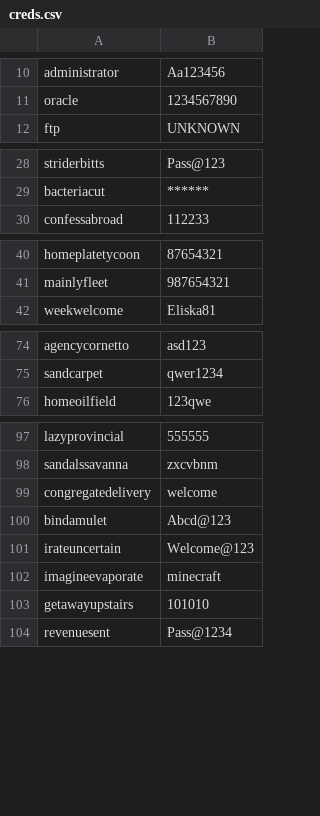
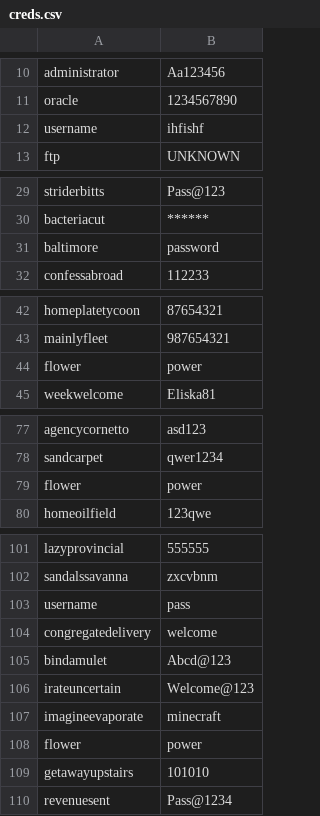
Before and after one commit to DataDog/application-security-reference-examples, a CSV file: credential_stuffing/creds.csv (was credential_suffing/creds.csv), drawn as a sheet; only a part is shown, gaps mark what is left out; the diff covers the shown part only.

Commit message:
updating cred stuffing attack files

```diff
--- a/credential_suffing/creds.csv
+++ b/credential_stuffing/creds.csv
@@ -11,2 +11,3 @@ administrator,Aa123456
 oracle,1234567890
+username,ihfishf
 ftp,UNKNOWN
@@ -29,2 +30,3 @@ striderbitts,Pass@123
 bacteriacut,******
+baltimore,password
 confessabroad,112233
@@ -41,2 +43,3 @@ homeplatetycoon,87654321
 mainlyfleet,987654321
+flower,power
 weekwelcome,Eliska81
@@ -75,2 +78,3 @@ agencycornetto,asd123
 sandcarpet,qwer1234
+flower,power
 homeoilfield,123qwe
@@ -98,2 +102,3 @@ lazyprovincial,555555
 sandalssavanna,zxcvbnm
+username,pass
 congregatedelivery,welcome
@@ -102,2 +107,3 @@ irateuncertain,Welcome@123
 imagineevaporate,minecraft
+flower,power
 getawayupstairs,101010
```
Also changed, not shown: 64 added rows elsewhere in this file, 17 other files.
